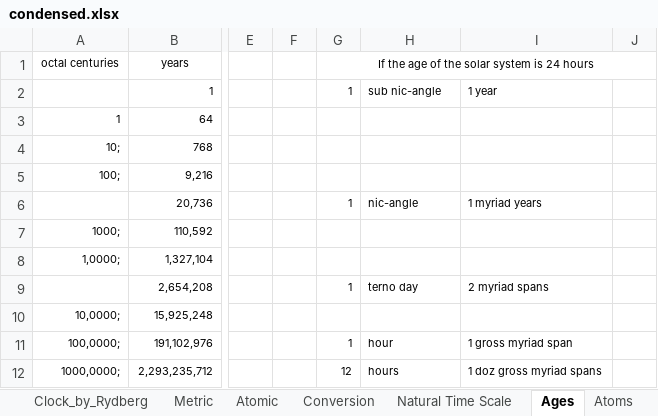
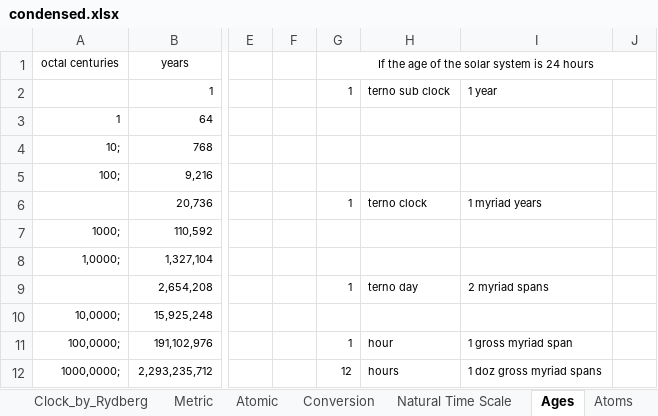
Before and after one commit to suchowan/a_converter, an Excel workbook: doc/condensed.xlsx, sheet Ages, drawn as a sheet; only a part is shown, gaps mark what is left out; values as stored, in another font and other column widths than the file's, no borders; the diff names each change by its address in the sheet, - before the commit and + after, or states it on an @@ line.

Commit message:
nic-angle -> terno clock

```diff
--- a/doc/condensed.xlsx (sheet Ages)
+++ b/doc/condensed.xlsx (sheet Ages)
-H2: sub nic-angle
+H2: terno sub clock
-H6: nic-angle
+H6: terno clock
```
Also changed, not shown: sheet Units, 3 other files.
